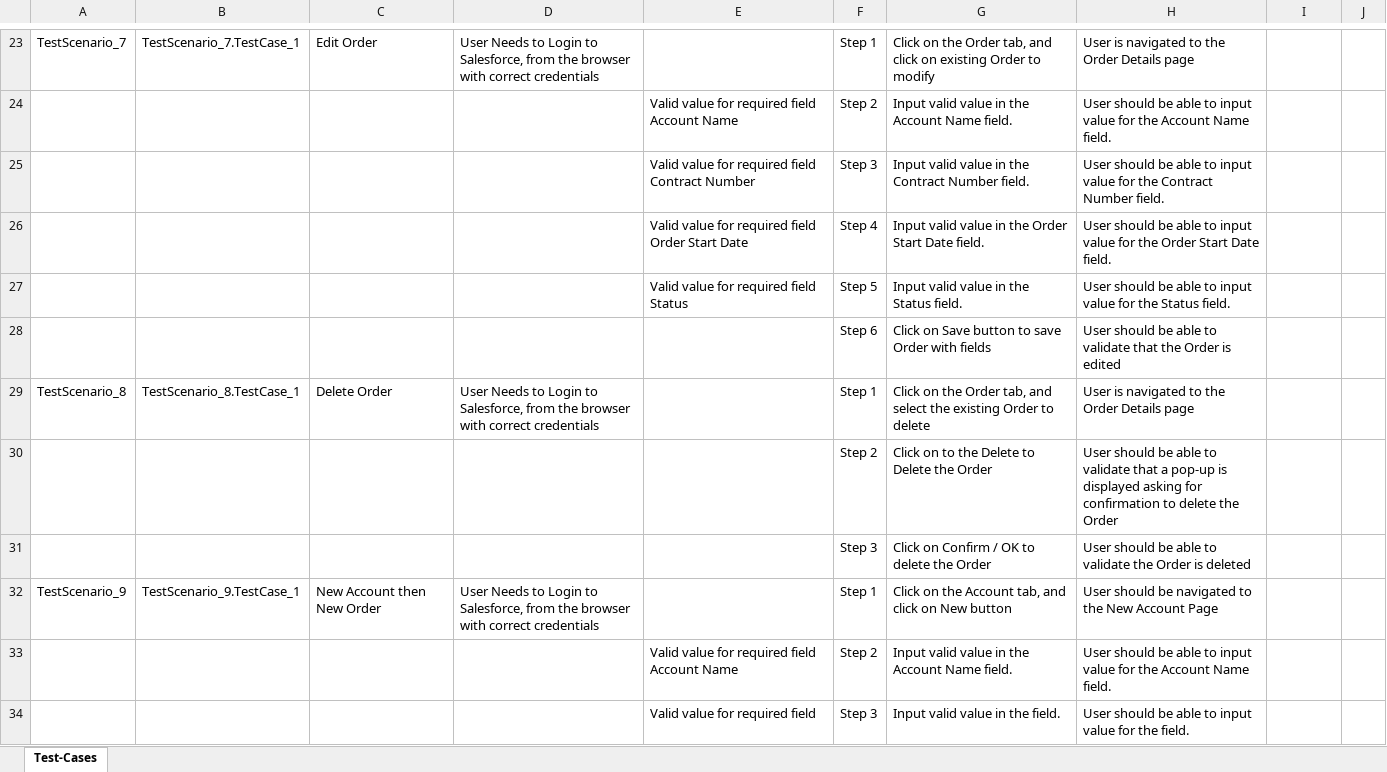
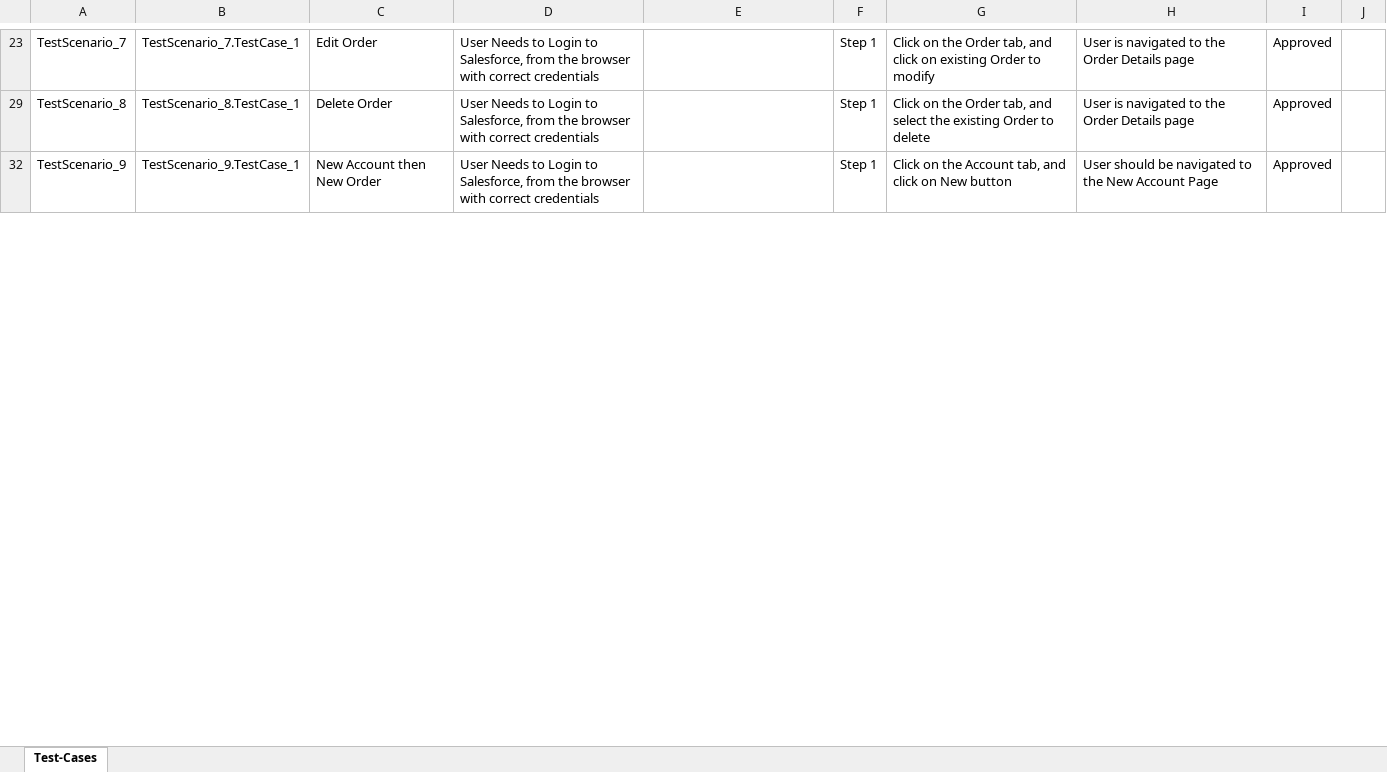
Before and after one commit to ShaikMohamedIrfan/Ria_CTS, an Excel workbook: acc_order_dep.xlsx, sheet Test-Cases, drawn as a sheet; only a part is shown, gaps mark what is left out; values as stored, in another font and other column widths than the file's, no borders; table styles not drawn; the diff covers the shown part only; the diff names each change by its address in the sheet, - before the commit and + after, or states it on an @@ line.

Commit message:
Update acc_order_dep.xlsx

```diff
--- a/acc_order_dep.xlsx (sheet Test-Cases)
+++ b/acc_order_dep.xlsx (sheet Test-Cases)
-I23: (empty)
+I23: Approved
@@ row 24 hidden:  |  |  |  | Valid value for required field Account Name | Step 2 | Input valid value in the Account Name field. | User should be able to input value for the Account Name field. @@
@@ row 25 hidden:  |  |  |  | Valid value for required field Contract Number | Step 3 | Input valid value in the Contract Number field. | User should be able to input value for the Contract Number field. @@
@@ row 26 hidden:  |  |  |  | Valid value for required field Order Start Date | Step 4 | Input valid value in the Order Start Date field. | User should be able to input value for the Order Start Date field. @@
@@ row 27 hidden:  |  |  |  | Valid value for required field Status | Step 5 | Input valid value in the Status field. | User should be able to input value for the Status field. @@
@@ row 28 hidden:  |  |  |  |  | Step 6 | Click on Save button to save Order with fields | User should be able to validate that the Order is edited @@
-I29: (empty)
+I29: Approved
@@ row 30 hidden:  |  |  |  |  | Step 2 | Click on to the Delete to Delete the Order | User should be able to validate that a pop-up is displayed asking for confirmation to delete the Order @@
@@ row 31 hidden:  |  |  |  |  | Step 3 | Click on Confirm / OK to delete the Order | User should be able to validate the Order is deleted @@
-I32: (empty)
+I32: Approved
@@ row 33 hidden:  |  |  |  | Valid value for required field Account Name | Step 2 | Input valid value in the Account Name field. | User should be able to input value for the Account Name field. @@
@@ row 34 hidden:  |  |  |  | Valid value for required field | Step 3 | Input valid value in the field. | User should be able to input value for the field. @@
```
Also changed, not shown: 26 hidden or unhidden rows and 7 edited cells elsewhere in this sheet.
